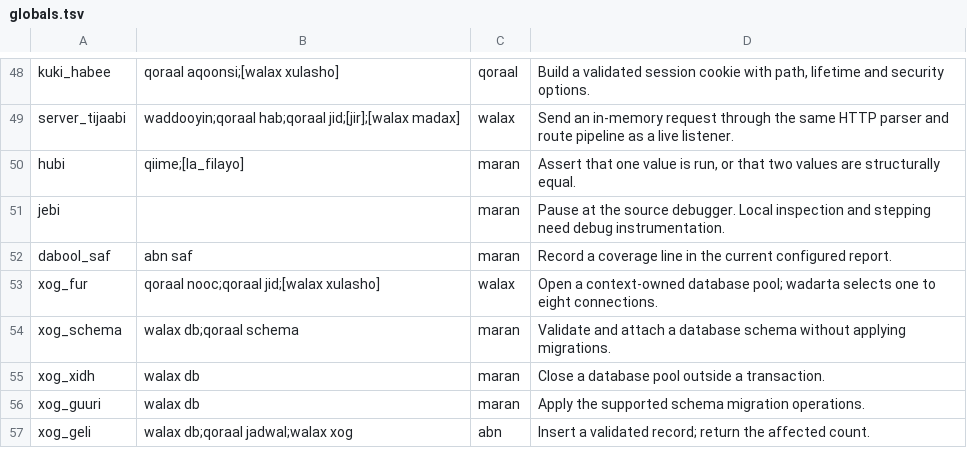
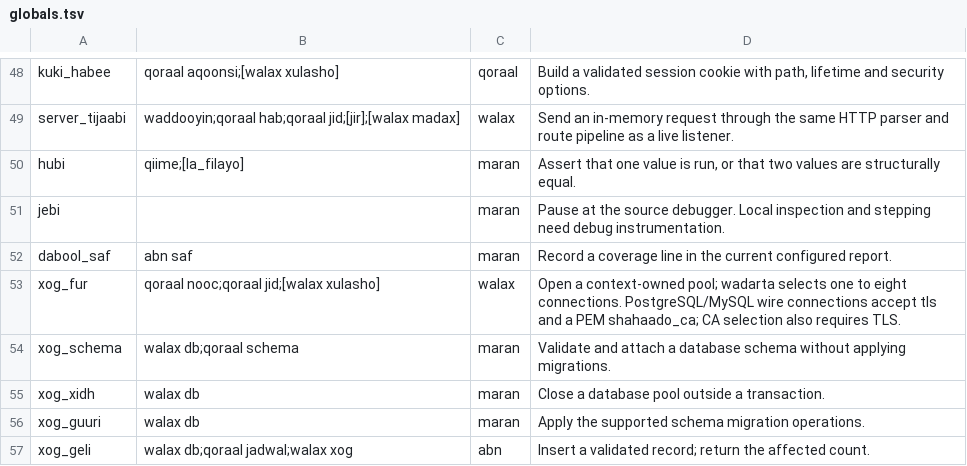
Before and after one commit to soplang/soplang, a TSV file: src/native_api/globals.tsv, drawn as a sheet; only a part is shown, gaps mark what is left out.

Commit message:
Verify SQL database connections with TLS
Add trusted CA and required-TLS options for PostgreSQL, CockroachDB,
MySQL, and MariaDB. Exercise certificate trust, hostname checks, pools,
and the native, bundled, and generated APIs against live servers.

```diff
--- a/src/native_api/globals.tsv
+++ b/src/native_api/globals.tsv
@@ -52,3 +52,3 @@ jebi		maran	Pause at the source debugger. Local inspection and stepping need deb
 dabool_saf	abn saf	maran	Record a coverage line in the current configured report.
-xog_fur	qoraal nooc;qoraal jid;[walax xulasho]	walax	Open a context-owned database pool; wadarta selects one to eight connections.
+xog_fur	qoraal nooc;qoraal jid;[walax xulasho]	walax	Open a context-owned pool; wadarta selects one to eight connections. PostgreSQL/MySQL wire connections accept tls and a PEM shahaado_ca; CA selection also requires TLS.
 xog_schema	walax db;qoraal schema	maran	Validate and attach a database schema without applying migrations.
```
Also changed, not shown: 13 other files.
